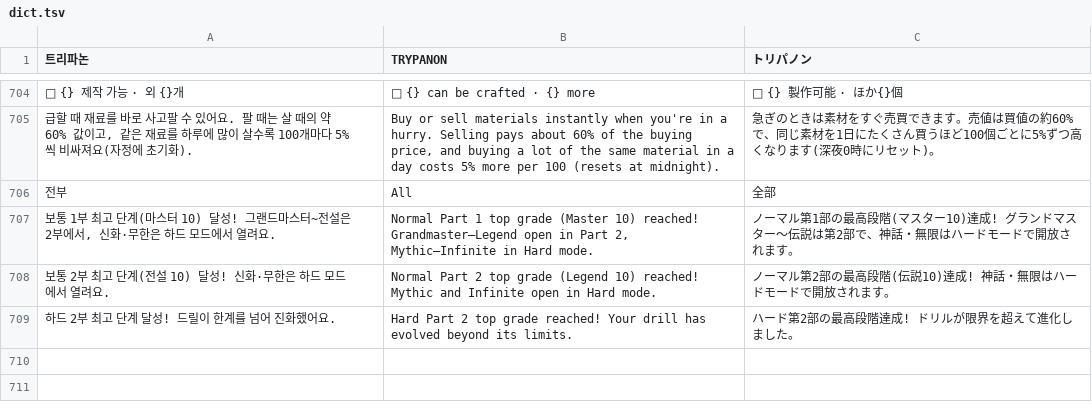
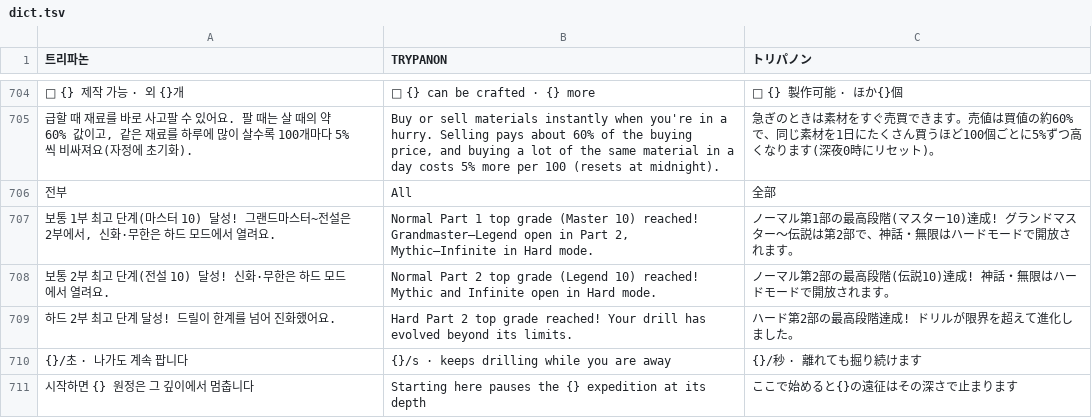
Before and after one commit to minioh81-crypto/trypanon, a TSV file: tools/i18n/dict.tsv, drawn as a sheet; only a part is shown, gaps mark what is left out; the diff names each change by its address in the sheet, - before the commit and + after, or states it on an @@ line.

```diff
--- a/tools/i18n/dict.tsv
+++ b/tools/i18n/dict.tsv
+row 710: {}/초 · 나가도 계속 팝니다 | {}/s · keeps drilling while you are away | {}/秒 · 離れても掘り続けます
+row 711: 시작하면 {} 원정은 그 깊이에서 멈춥니다 | Starting here pauses the {} expedition at its depth | ここで始めると{}の遠征はその深さで止まります
```
Also changed, not shown: 3 other files.
